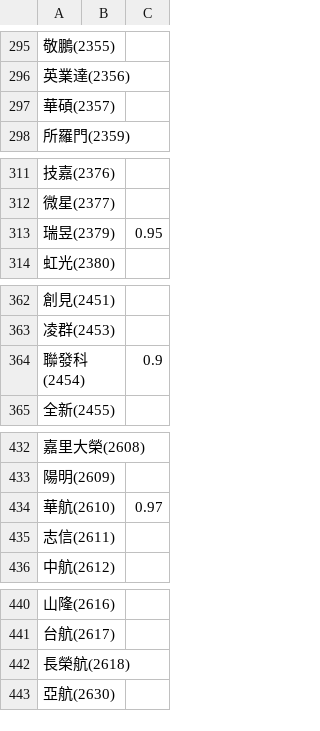
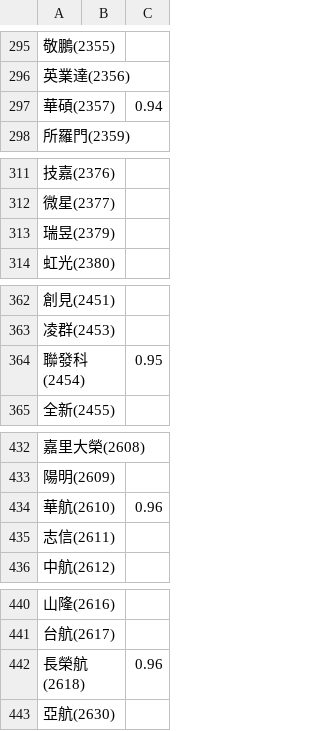
Before and after one commit to JoshLin1112/AI-stock-analyzer, a CSV file: sentiment_history.csv, drawn as a sheet; only a part is shown, gaps mark what is left out; the diff covers the shown part only; the diff names each change by its address in the sheet, - before the commit and + after, or states it on an @@ line.

```diff
--- a/sentiment_history.csv
+++ b/sentiment_history.csv
-C297: (empty)
+C297: 0.94
-C313: 0.95
+C313: (empty)
-C364: 0.9
+C364: 0.95
-C434: 0.97
+C434: 0.96
-C442: (empty)
+C442: 0.96
```
Also changed, not shown: 33 edited cells elsewhere in this file, news/ctee_news.csv, news/eco_news.csv, 7 other files.
